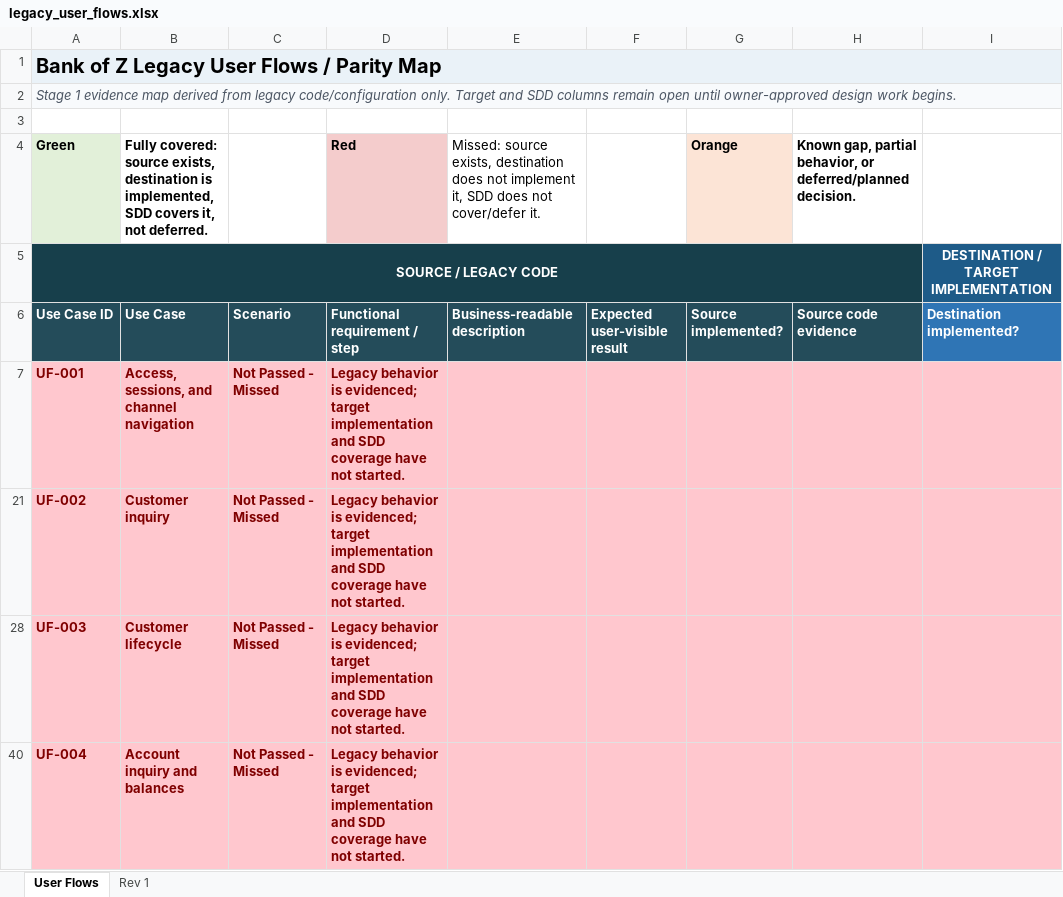
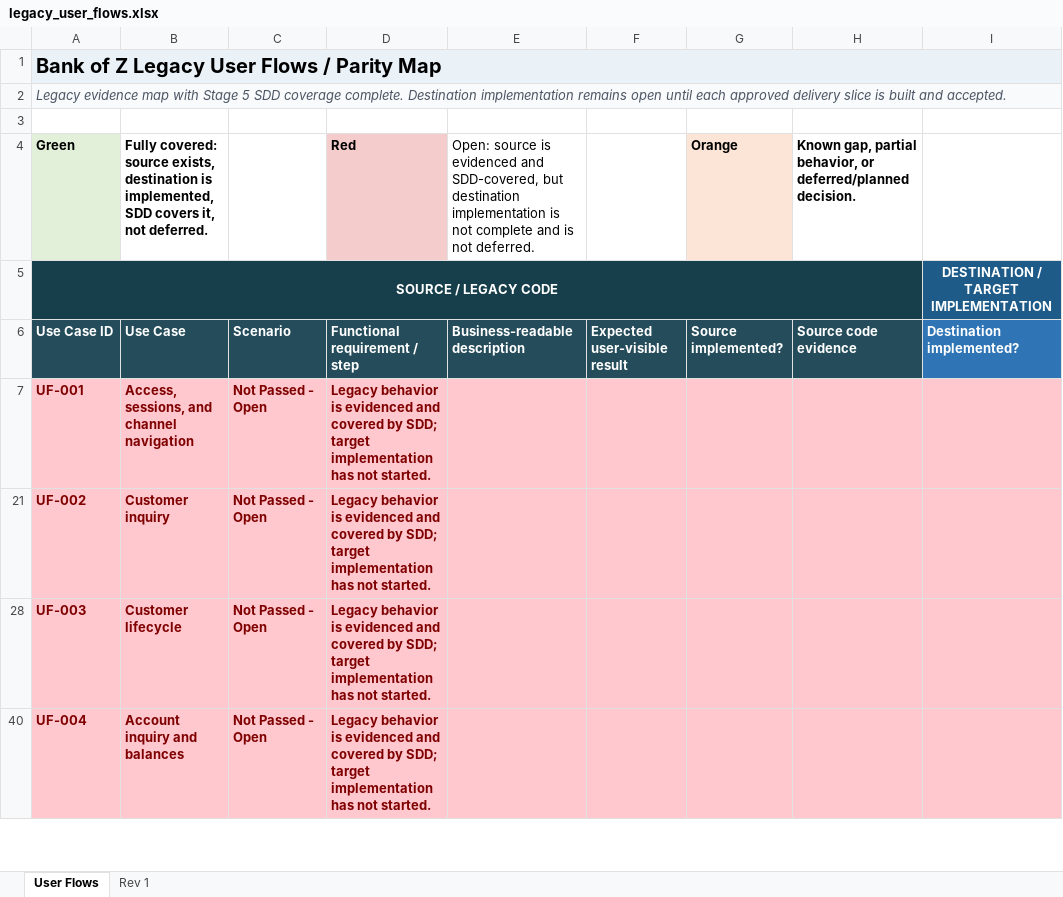
Before and after one commit to ekzarov/z-bank, an Excel workbook: analysis/legacy_user_flows.xlsx, sheet User Flows, drawn as a sheet; only a part is shown; values as stored, in another font and other column widths than the file's, no borders; the diff covers the shown part only; the diff names each change by its address in the sheet, - before the commit and + after, or states it on an @@ line.

Commit message:
docs: correct Stage 6 Pass 009 findings

```diff
--- a/analysis/legacy_user_flows.xlsx (sheet User Flows)
+++ b/analysis/legacy_user_flows.xlsx (sheet User Flows)
-A2: Stage 1 evidence map derived from legacy code/configuration only. Target and SDD columns remain open until owner-approved design work begins.
+A2: Legacy evidence map with Stage 5 SDD coverage complete. Destination implementation remains open until each approved delivery slice is built and accepted.
-E4: Missed: source exists, destination does not implement it, SDD does not cover/defer it.
+E4: Open: source is evidenced and SDD-covered, but destination implementation is not complete and is not deferred.
-C7: Not Passed - Missed
+C7: Not Passed - Open
-D7: …behavior is evidenced; target implementation and SDD coverage have not started.
+D7: …behavior is evidenced and covered by SDD; target implementation has not started.
-C21: Not Passed - Missed
+C21: Not Passed - Open
-D21: …behavior is evidenced; target implementation and SDD coverage have not started.
+D21: …behavior is evidenced and covered by SDD; target implementation has not started.
-C28: Not Passed - Missed
+C28: Not Passed - Open
-D28: …behavior is evidenced; target implementation and SDD coverage have not started.
+D28: …behavior is evidenced and covered by SDD; target implementation has not started.
-C40: Not Passed - Missed
+C40: Not Passed - Open
-D40: …behavior is evidenced; target implementation and SDD coverage have not started.
+D40: …behavior is evidenced and covered by SDD; target implementation has not started.
```
Also changed, not shown: 16 edited cells elsewhere in this sheet, sheet Rev 1, hidden cells, 16 other files.
